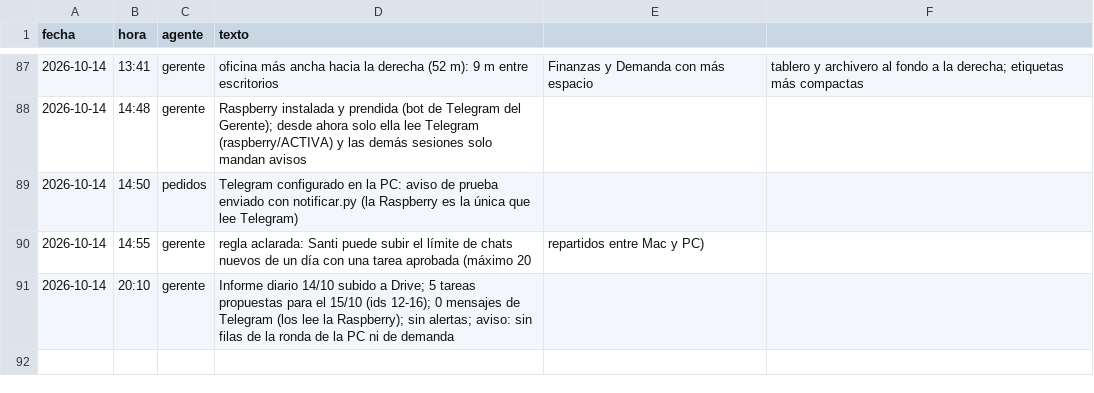
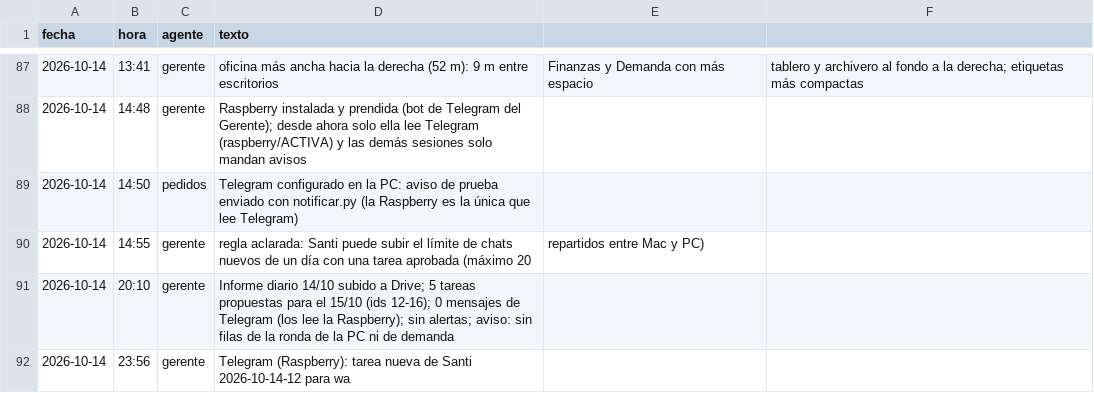
Before and after one commit to Santi491/Claude-, a CSV file: actividad.csv, drawn as a sheet; only a part is shown, gaps mark what is left out.

```diff
--- a/actividad.csv
+++ b/actividad.csv
@@ -91 +91,2 @@ fecha,hora,agente,texto
 2026-10-14,20:10,gerente,"Informe diario 14/10 subido a Drive; 5 tareas propuestas para el 15/10 (ids 12-16); 0 mensajes de Telegram (los lee la Raspberry); sin alertas; aviso: sin filas de la ronda de la PC ni de demanda"
+2026-10-14,23:56,gerente,Telegram (Raspberry): tarea nueva de Santi 2026-10-14-12 para wa
```
Also changed, not shown: plan.csv.
